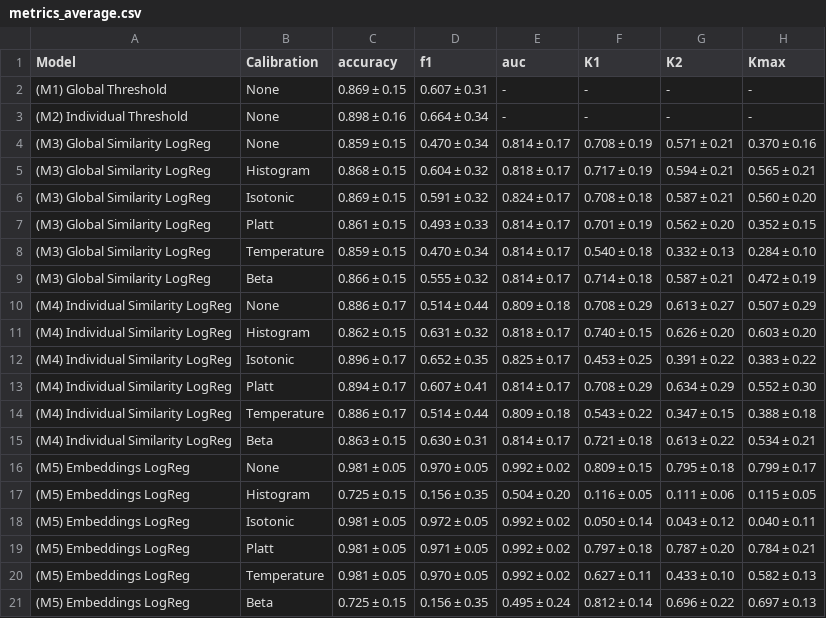
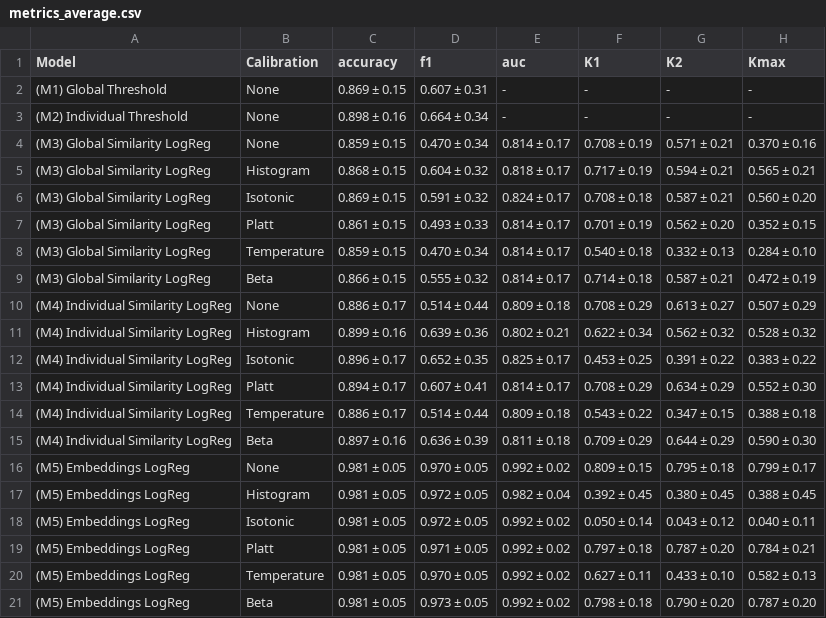
Before and after one commit to cassandra-goldberg/Calibrated_Concepts, a CSV file: Experiments/Results/true-false-dataset/metrics_average.csv, drawn as a sheet.

Commit message:
Concept bottleneck models partial implementation, Calibration layer plotting utility, platt and temperature calibration alternate implementation

```diff
--- a/Experiments/Results/true-false-dataset/metrics_average.csv
+++ b/Experiments/Results/true-false-dataset/metrics_average.csv
@@ -10,3 +10,3 @@ Model,Calibration,accuracy,f1,auc,K1,K2,Kmax
 (M4) Individual Similarity LogReg,None,0.886 ± 0.17,0.514 ± 0.44,0.809 ± 0.18,0.708 ± 0.29,0.613 ± 0.27,0.507 ± 0.29
-(M4) Individual Similarity LogReg,Histogram,0.862 ± 0.15,0.631 ± 0.32,0.818 ± 0.17,0.740 ± 0.15,0.626 ± 0.20,0.603 ± 0.20
+(M4) Individual Similarity LogReg,Histogram,0.899 ± 0.16,0.639 ± 0.36,0.802 ± 0.21,0.622 ± 0.34,0.562 ± 0.32,0.528 ± 0.32
 (M4) Individual Similarity LogReg,Isotonic,0.896 ± 0.17,0.652 ± 0.35,0.825 ± 0.17,0.453 ± 0.25,0.391 ± 0.22,0.383 ± 0.22
@@ -14,5 +14,5 @@ Model,Calibration,accuracy,f1,auc,K1,K2,Kmax
 (M4) Individual Similarity LogReg,Temperature,0.886 ± 0.17,0.514 ± 0.44,0.809 ± 0.18,0.543 ± 0.22,0.347 ± 0.15,0.388 ± 0.18
-(M4) Individual Similarity LogReg,Beta,0.863 ± 0.15,0.630 ± 0.31,0.814 ± 0.17,0.721 ± 0.18,0.613 ± 0.22,0.534 ± 0.21
+(M4) Individual Similarity LogReg,Beta,0.897 ± 0.16,0.636 ± 0.39,0.811 ± 0.18,0.709 ± 0.29,0.644 ± 0.29,0.590 ± 0.30
 (M5) Embeddings LogReg,None,0.981 ± 0.05,0.970 ± 0.05,0.992 ± 0.02,0.809 ± 0.15,0.795 ± 0.18,0.799 ± 0.17
-(M5) Embeddings LogReg,Histogram,0.725 ± 0.15,0.156 ± 0.35,0.504 ± 0.20,0.116 ± 0.05,0.111 ± 0.06,0.115 ± 0.05
+(M5) Embeddings LogReg,Histogram,0.981 ± 0.05,0.972 ± 0.05,0.982 ± 0.04,0.392 ± 0.45,0.380 ± 0.45,0.388 ± 0.45
 (M5) Embeddings LogReg,Isotonic,0.981 ± 0.05,0.972 ± 0.05,0.992 ± 0.02,0.050 ± 0.14,0.043 ± 0.12,0.040 ± 0.11
@@ -20,2 +20,2 @@ Model,Calibration,accuracy,f1,auc,K1,K2,Kmax
 (M5) Embeddings LogReg,Temperature,0.981 ± 0.05,0.970 ± 0.05,0.992 ± 0.02,0.627 ± 0.11,0.433 ± 0.10,0.582 ± 0.13
-(M5) Embeddings LogReg,Beta,0.725 ± 0.15,0.156 ± 0.35,0.495 ± 0.24,0.812 ± 0.14,0.696 ± 0.22,0.697 ± 0.13
+(M5) Embeddings LogReg,Beta,0.981 ± 0.05,0.973 ± 0.05,0.992 ± 0.02,0.798 ± 0.18,0.790 ± 0.20,0.787 ± 0.20
```
Also changed, not shown: Experiments/Results/true-false-dataset/metrics_concept_true.csv, 6 other files.
